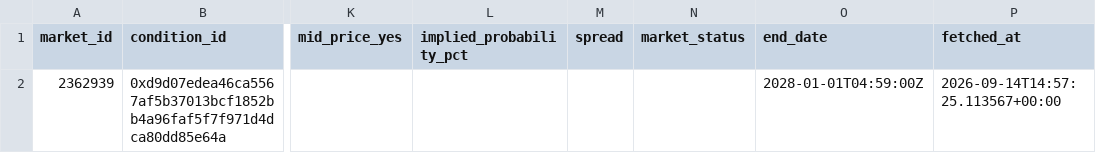
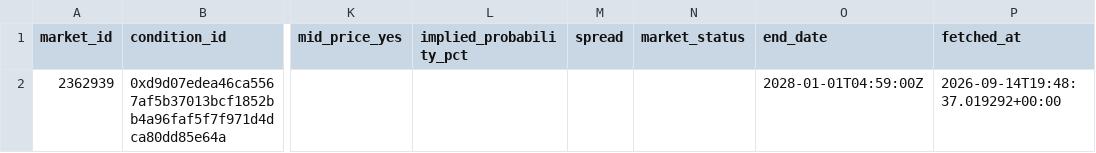
Before and after one commit to kanbeOK/time-wasting-repo-2, a CSV file: data/polymarket_current.csv, drawn as a sheet; only a part is shown, gaps mark what is left out; the diff names each change by its address in the sheet, - before the commit and + after, or states it on an @@ line.

```diff
--- a/data/polymarket_current.csv
+++ b/data/polymarket_current.csv
-P2 (fetched_at): 2026-09-14T14:57:25.113567+00:00
+P2 (fetched_at): 2026-09-14T19:48:37.019292+00:00
```
